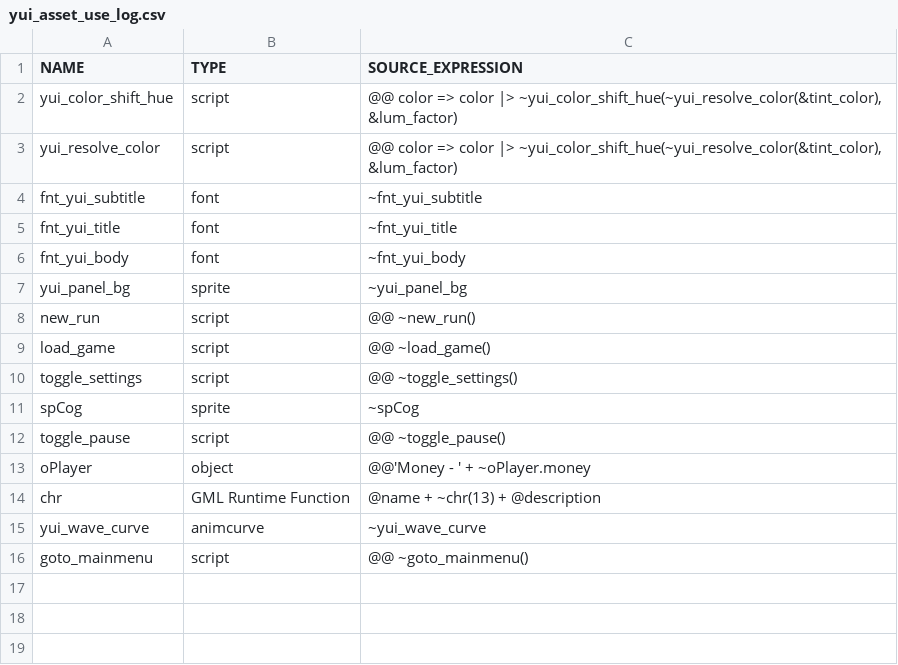
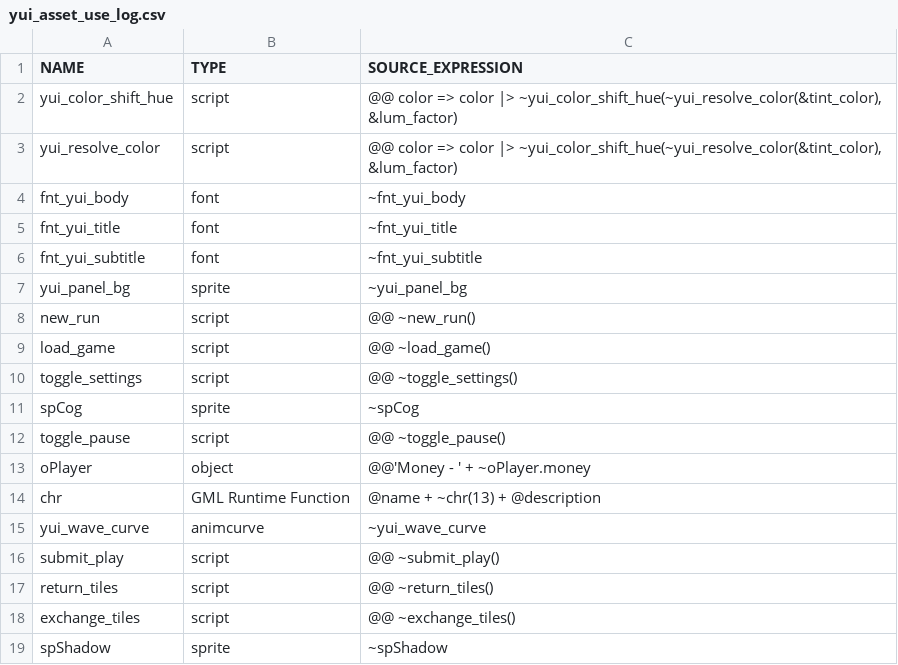
Before and after one commit to flowershoppe/Scramble, a CSV file: datafiles/logs/yui_asset_use_log.csv, drawn as a sheet.

```diff
--- a/datafiles/logs/yui_asset_use_log.csv
+++ b/datafiles/logs/yui_asset_use_log.csv
@@ -3,5 +3,5 @@ yui_color_shift_hue, script, "@@ color => color |> ~yui_color_shift_hue(~yui_res
 yui_resolve_color, script, "@@ color => color |> ~yui_color_shift_hue(~yui_resolve_color(&tint_color), &lum_factor)"
+fnt_yui_body, font, "~fnt_yui_body"
+fnt_yui_title, font, "~fnt_yui_title"
 fnt_yui_subtitle, font, "~fnt_yui_subtitle"
-fnt_yui_title, font, "~fnt_yui_title"
-fnt_yui_body, font, "~fnt_yui_body"
 yui_panel_bg, sprite, "~yui_panel_bg"
@@ -15,2 +15,5 @@ chr, GML Runtime Function, "@name + ~chr(13) + @description"
 yui_wave_curve, animcurve, "~yui_wave_curve"
-goto_mainmenu, script, "@@ ~goto_mainmenu()"
+submit_play, script, "@@ ~submit_play()"
+return_tiles, script, "@@ ~return_tiles()"
+exchange_tiles, script, "@@ ~exchange_tiles()"
+spShadow, sprite, "~spShadow"
```
Also changed, not shown: 6 other files.
